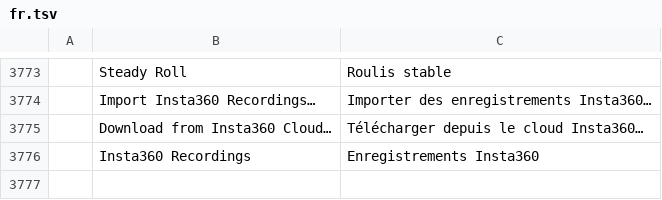
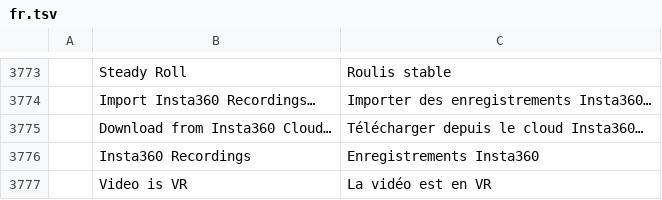
Before and after one commit to moheshmohan/AutoCut, a TSV file: crates/ui-egui/src/i18n/fr.tsv, drawn as a sheet; only a part is shown, gaps mark what is left out; the diff names each change by its address in the sheet, - before the commit and + after, or states it on an @@ line.

```diff
--- a/crates/ui-egui/src/i18n/fr.tsv
+++ b/crates/ui-egui/src/i18n/fr.tsv
+row 3777:  | Video is VR | La vidéo est en VR
```
Also changed, not shown: crates/ui-egui/src/i18n/es.tsv, crates/ui-egui/src/i18n/id.tsv, 15 other files.
